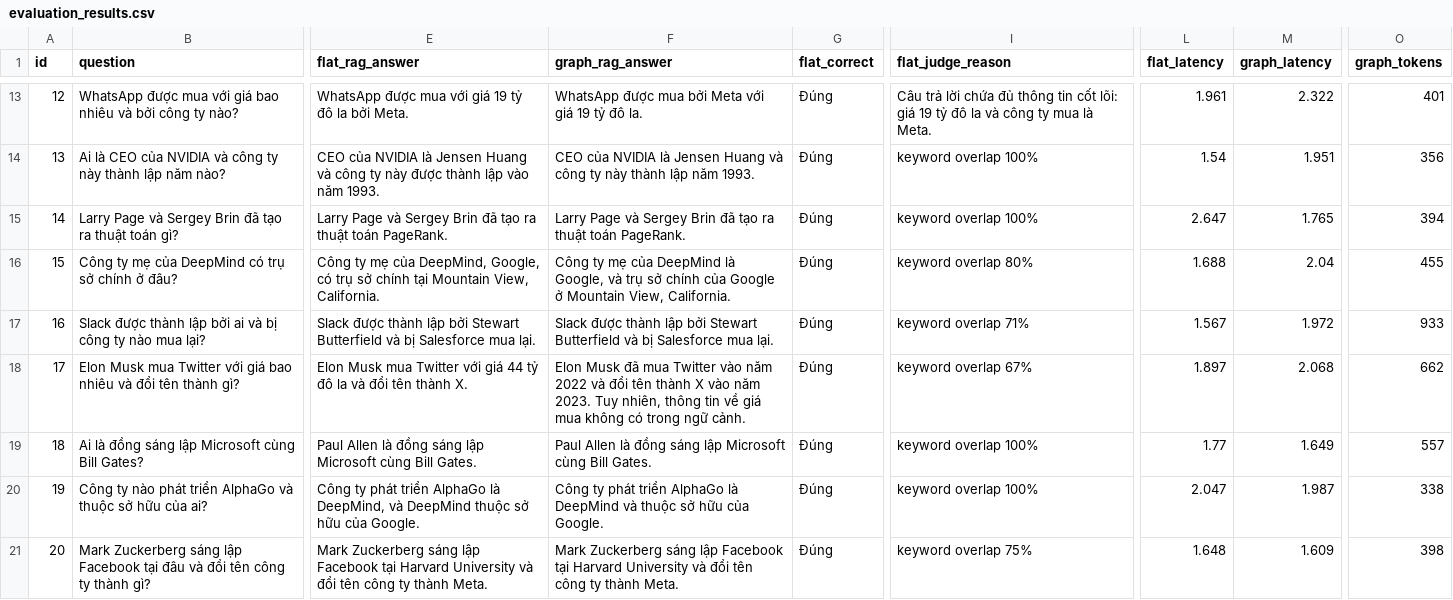
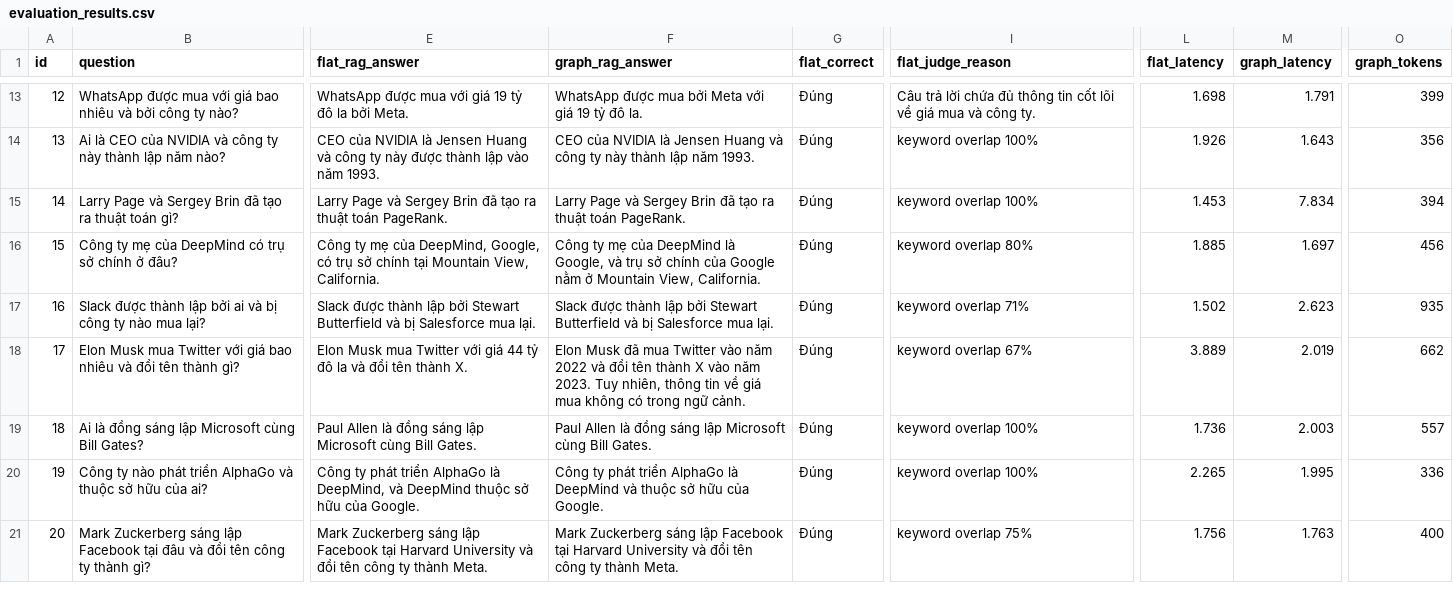
Before and after one commit to nminh2209/2A202600963-NguyenHoangMinh-Day19, a CSV file: output/evaluation_results.csv, drawn as a sheet; only a part is shown, gaps mark what is left out; the diff covers the shown part only; the diff names each change by its address in the sheet, - before the commit and + after, or states it on an @@ line.

```diff
--- a/output/evaluation_results.csv
+++ b/output/evaluation_results.csv
-I13 (flat_judge_reason): …tin cốt lõi: giá 19 tỷ đô la và công ty mua là Meta.
+I13 (flat_judge_reason): …tin cốt lõi về giá mua và công ty.
-L13 (flat_latency): 1.961
+L13 (flat_latency): 1.698
-M13 (graph_latency): 2.322
+M13 (graph_latency): 1.791
-O13 (graph_tokens): 401
+O13 (graph_tokens): 399
-L14 (flat_latency): 1.54
+L14 (flat_latency): 1.926
-M14 (graph_latency): 1.951
+M14 (graph_latency): 1.643
-L15 (flat_latency): 2.647
+L15 (flat_latency): 1.453
-M15 (graph_latency): 1.765
+M15 (graph_latency): 7.834
-F16 (graph_rag_answer): …của Google ở Mountain…
+F16 (graph_rag_answer): …của Google nằm ở Mountain…
-L16 (flat_latency): 1.688
+L16 (flat_latency): 1.885
-M16 (graph_latency): 2.04
+M16 (graph_latency): 1.697
-O16 (graph_tokens): 455
+O16 (graph_tokens): 456
-L17 (flat_latency): 1.567
+L17 (flat_latency): 1.502
-M17 (graph_latency): 1.972
+M17 (graph_latency): 2.623
-O17 (graph_tokens): 933
+O17 (graph_tokens): 935
-L18 (flat_latency): 1.897
+L18 (flat_latency): 3.889
-M18 (graph_latency): 2.068
+M18 (graph_latency): 2.019
-L19 (flat_latency): 1.77
+L19 (flat_latency): 1.736
-M19 (graph_latency): 1.649
+M19 (graph_latency): 2.003
-L20 (flat_latency): 2.047
+L20 (flat_latency): 2.265
-M20 (graph_latency): 1.987
+M20 (graph_latency): 1.995
-O20 (graph_tokens): 338
+O20 (graph_tokens): 336
-L21 (flat_latency): 1.648
+L21 (flat_latency): 1.756
-M21 (graph_latency): 1.609
+M21 (graph_latency): 1.763
-O21 (graph_tokens): 398
+O21 (graph_tokens): 400
```
Also changed, not shown: 32 edited cells elsewhere in this file, 10 other files.
